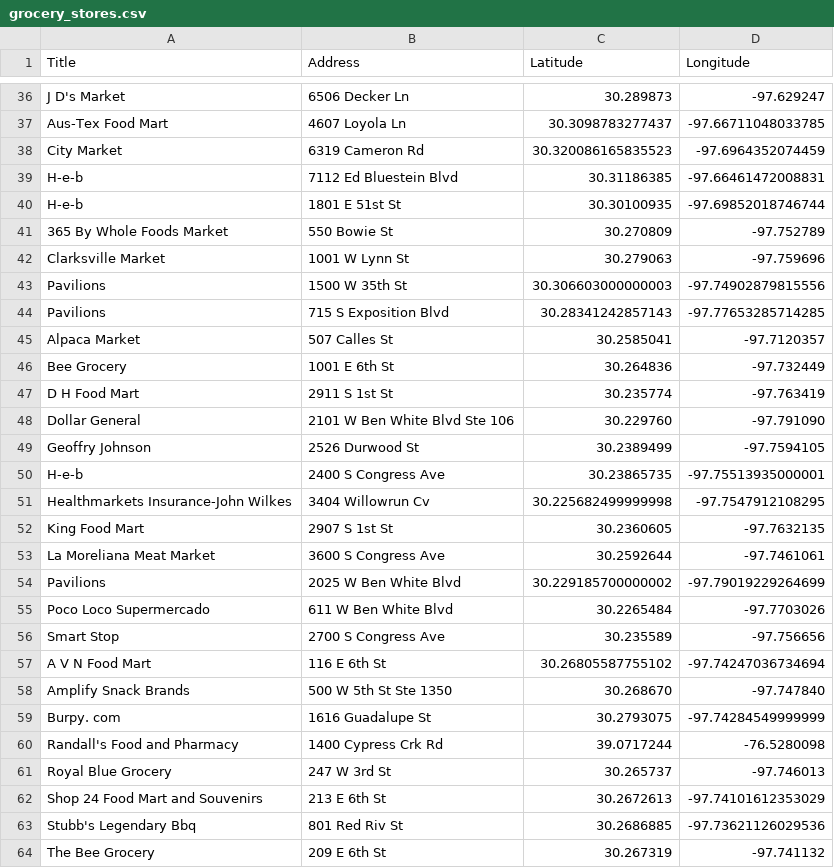
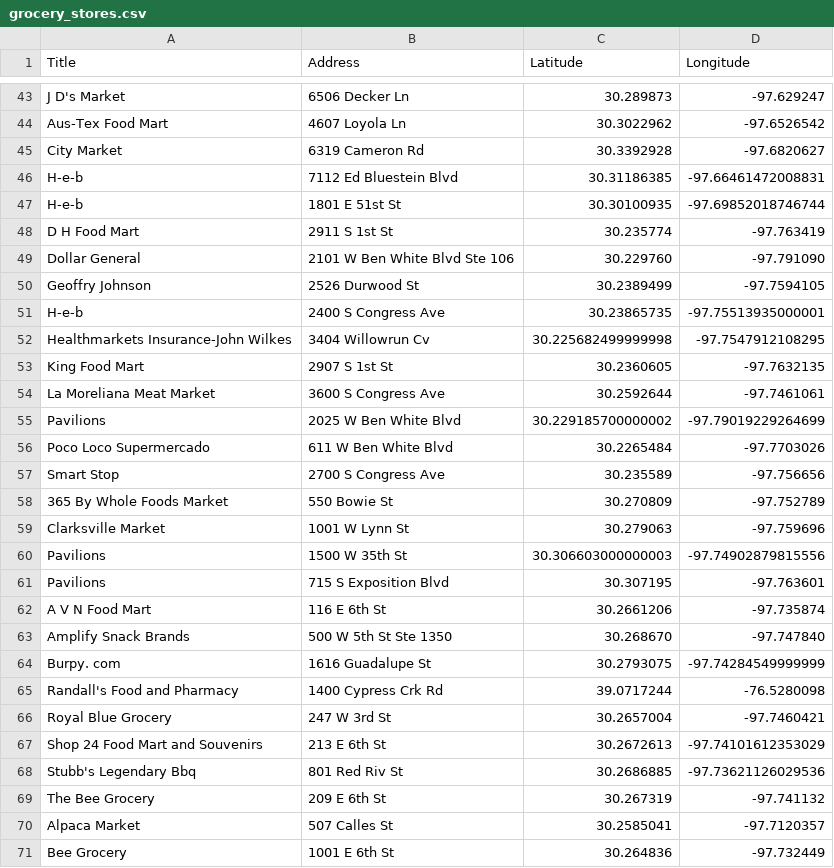
Before and after one commit to roseeichelmann/Grocery-Finder, a CSV file: grocery_stores.csv, drawn as a sheet; only a part is shown, gaps mark what is left out; removed rows and columns are numbered as before the commit, all else as after; the diff covers the shown part only; the diff names each change by its address in the sheet, - before the commit and + after, or states it on an @@ line.

```diff
--- a/grocery_stores.csv
+++ b/grocery_stores.csv
-C44 (Latitude): 30.3098783277437
+C44 (Latitude): 30.3022962
-D44 (Longitude): -97.66711048033785
+D44 (Longitude): -97.6526542
-C45 (Latitude): 30.320086165835523
+C45 (Latitude): 30.3392928
-D45 (Longitude): -97.6964352074459
+D45 (Longitude): -97.6820627
-row 44: Pavilions | 715 S Exposition Blvd | 30.28341242857143 | -97.77653285714285
-row 57: A V N Food Mart | 116 E 6th St | 30.26805587755102 | -97.74247036734694
@@ row 41 moved to row 58: 365 By Whole Foods Market @@
@@ row 42 moved to row 59: Clarksville Market @@
@@ row 43 moved to row 60: Pavilions @@
+row 61: Pavilions | 715 S Exposition Blvd | 30.307195 | -97.763601
+row 62: A V N Food Mart | 116 E 6th St | 30.2661206 | -97.735874
-C66 (Latitude): 30.265737
+C66 (Latitude): 30.2657004
-D66 (Longitude): -97.746013
+D66 (Longitude): -97.7460421
@@ row 45 moved to row 70: Alpaca Market @@
@@ row 46 moved to row 71: Bee Grocery @@
```
Also changed, not shown: 9 added rows, 2 removed rows, 6 moved rows and 10 edited cells elsewhere in this file, 3 other files.
